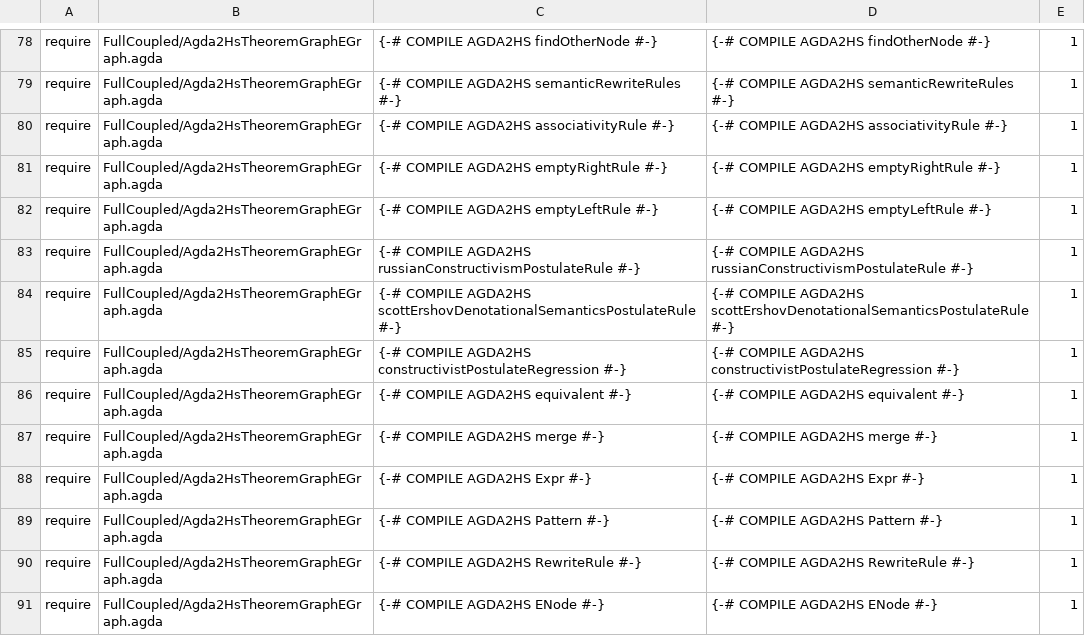
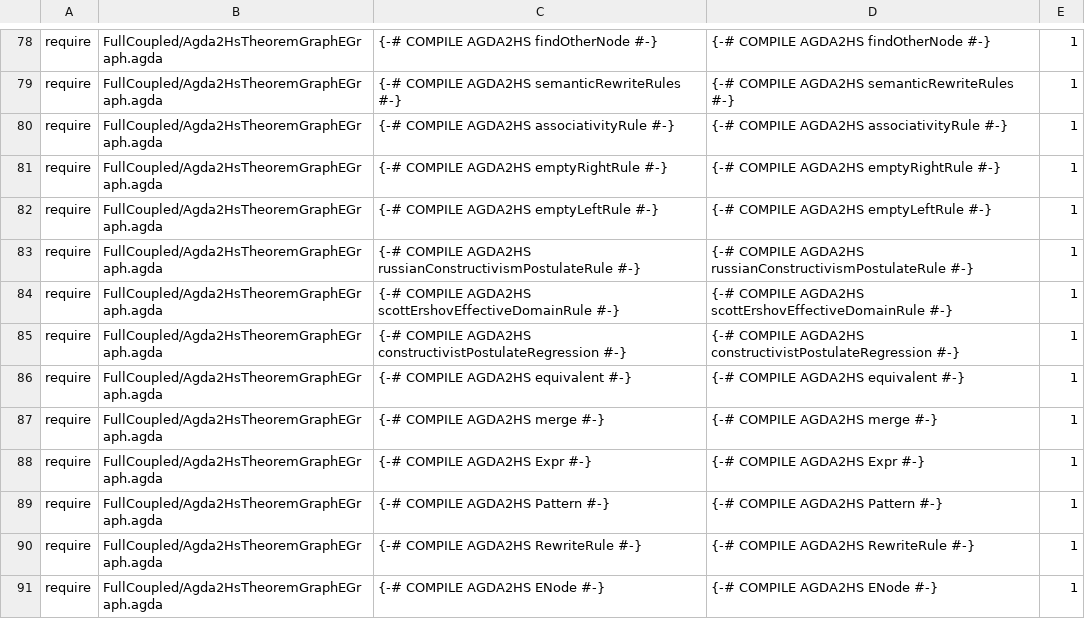
Before and after one commit to JohnChristianD/Deep-Watkins-Monoid-LSTM, a TSV file: .ci/agda/import-contracts.tsv, drawn as a sheet; only a part is shown, gaps mark what is left out.

```diff
--- a/.ci/agda/import-contracts.tsv
+++ b/.ci/agda/import-contracts.tsv
@@ -83,3 +83,3 @@ require	FullCoupled/Agda2HsTheoremGraphEGraph.agda	{-# COMPILE AGDA2HS emptyLeft
 require	FullCoupled/Agda2HsTheoremGraphEGraph.agda	{-# COMPILE AGDA2HS russianConstructivismPostulateRule #-}	{-# COMPILE AGDA2HS russianConstructivismPostulateRule #-}	1
-require	FullCoupled/Agda2HsTheoremGraphEGraph.agda	{-# COMPILE AGDA2HS scottErshovDenotationalSemanticsPostulateRule #-}	{-# COMPILE AGDA2HS scottErshovDenotationalSemanticsPostulateRule #-}	1
+require	FullCoupled/Agda2HsTheoremGraphEGraph.agda	{-# COMPILE AGDA2HS scottErshovEffectiveDomainRule #-}	{-# COMPILE AGDA2HS scottErshovEffectiveDomainRule #-}	1
 require	FullCoupled/Agda2HsTheoremGraphEGraph.agda	{-# COMPILE AGDA2HS constructivistPostulateRegression #-}	{-# COMPILE AGDA2HS constructivistPostulateRegression #-}	1
```
Also changed, not shown: 8 other files.
